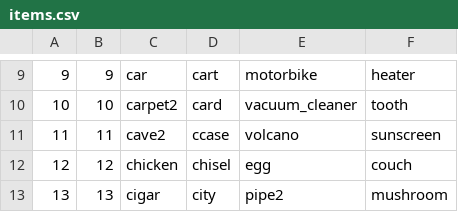
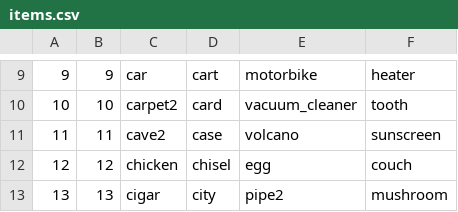
Before and after one commit to GuangluWu/maxi-lex-r, a CSV file: r code/data/items.csv, drawn as a sheet; only a part is shown, gaps mark what is left out.

Commit message:
Improvements to the general readability of the code. There are known issues (pilot_new_edit, Freq column)

```diff
--- a/r code/data/items.csv
+++ b/r code/data/items.csv
@@ -10,3 +10,3 @@
 10,10,carpet2,card,vacuum_cleaner,tooth
-11,11,cave2,ccase,volcano,sunscreen
+11,11,cave2,case,volcano,sunscreen
 12,12,chicken,chisel,egg,couch
```
Also changed, not shown: 11 other files.
